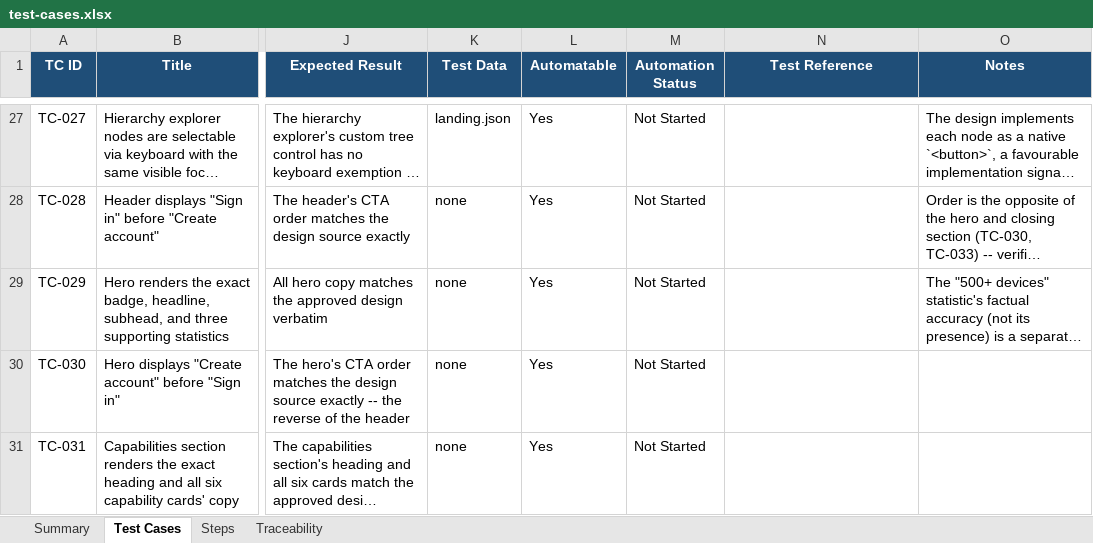
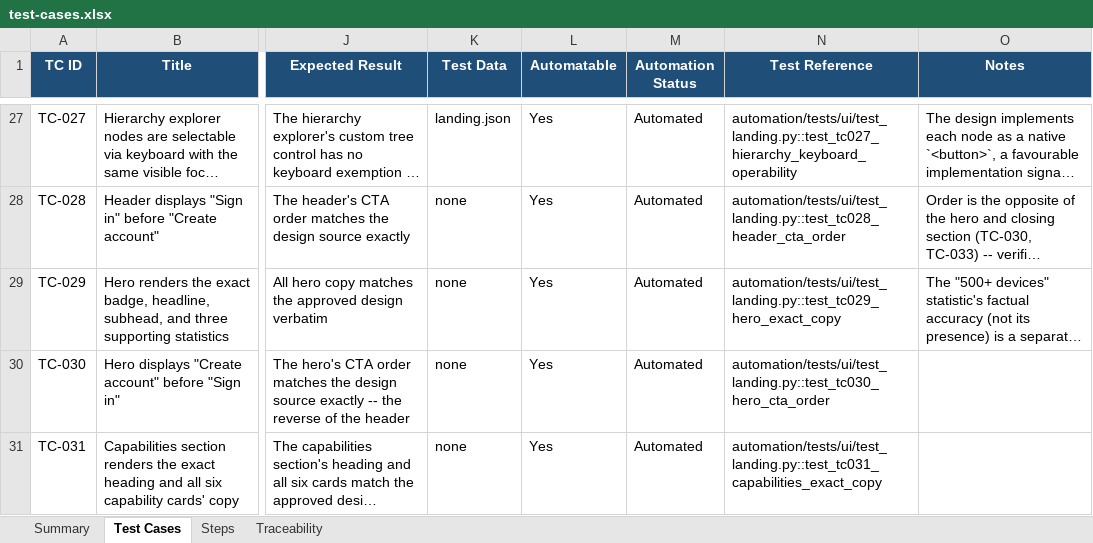
Before and after one commit to sajid90/fleet-iq-stlc-final, an Excel workbook: specs/001-fltiq-62-public-landing-page/test-cases.xlsx, sheet Test Cases, drawn as a sheet; only a part is shown, gaps mark what is left out; long unchanged cells end in …; values as stored, in another font and other column widths than the file's, no borders; the diff covers the shown part only; the diff names each change by its address in the sheet, - before the commit and + after, or states it on an @@ line.

```diff
--- a/specs/001-fltiq-62-public-landing-page/test-cases.xlsx (sheet Test Cases)
+++ b/specs/001-fltiq-62-public-landing-page/test-cases.xlsx (sheet Test Cases)
-M27:M31 (Automation Status): Not Started
+M27:M31 (Automation Status): Automated
-N27 (Test Reference): (empty)
+N27 (Test Reference): automation/tests/ui/test_landing.py::test_tc027_hierarchy_keyboard_operability
-N28 (Test Reference): (empty)
+N28 (Test Reference): automation/tests/ui/test_landing.py::test_tc028_header_cta_order
-N29 (Test Reference): (empty)
+N29 (Test Reference): automation/tests/ui/test_landing.py::test_tc029_hero_exact_copy
-N30 (Test Reference): (empty)
+N30 (Test Reference): automation/tests/ui/test_landing.py::test_tc030_hero_cta_order
-N31 (Test Reference): (empty)
+N31 (Test Reference): automation/tests/ui/test_landing.py::test_tc031_capabilities_exact_copy
```
Also changed, not shown: 81 edited cells elsewhere in this sheet, sheet Steps, sheet Traceability, sheet Summary, 11 other files.
